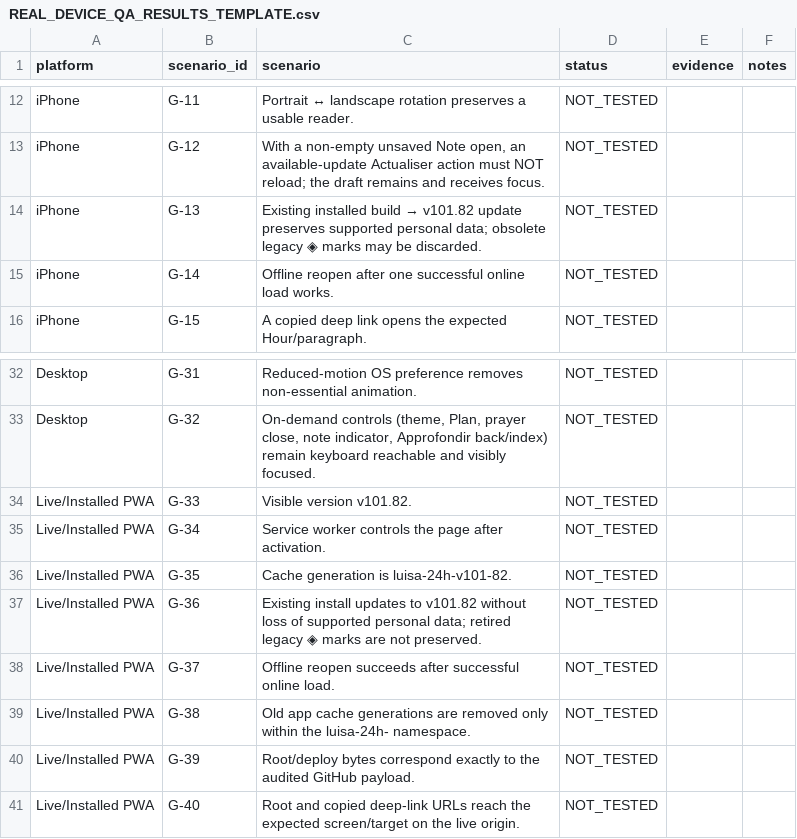
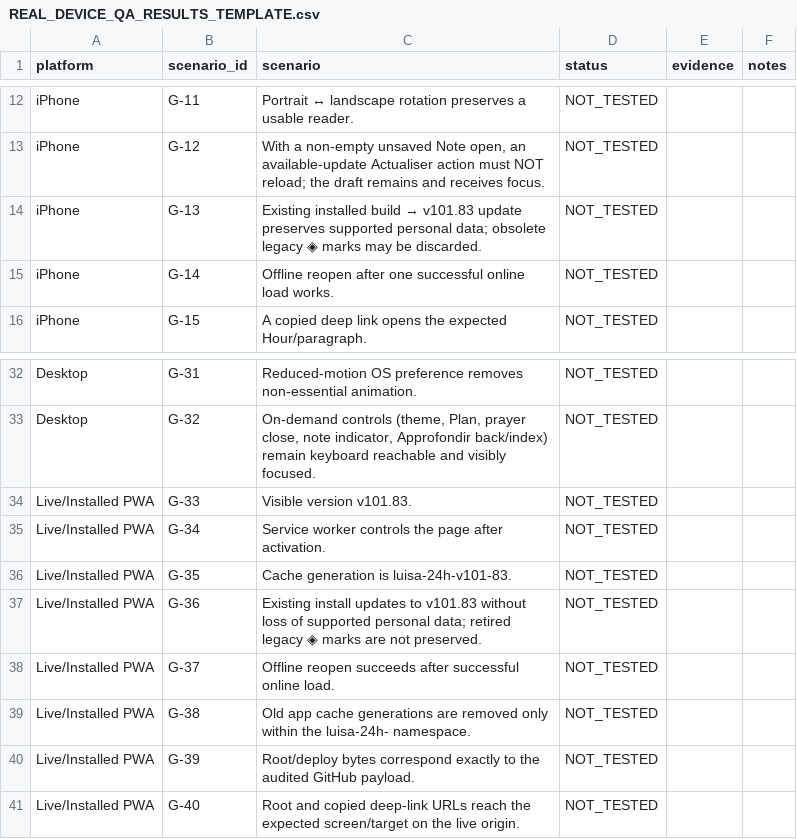
Before and after one commit to louisriv26/Les-24-Heures-de-la-Passion, a CSV file: REAL_DEVICE_QA_RESULTS_TEMPLATE.csv, drawn as a sheet; only a part is shown, gaps mark what is left out.

```diff
--- a/REAL_DEVICE_QA_RESULTS_TEMPLATE.csv
+++ b/REAL_DEVICE_QA_RESULTS_TEMPLATE.csv
@@ -13,3 +13,3 @@ iPhone,G-11,Portrait ↔ landscape rotation preserves a usable reader.,NOT_TESTE
 iPhone,G-12,"With a non-empty unsaved Note open, an available-update Actualiser action must NOT reload; the draft remains and receives focus.",NOT_TESTED,,
-iPhone,G-13,Existing installed build → v101.82 update preserves supported personal data; obsolete legacy ◈ marks may be discarded.,NOT_TESTED,,
+iPhone,G-13,Existing installed build → v101.83 update preserves supported personal data; obsolete legacy ◈ marks may be discarded.,NOT_TESTED,,
 iPhone,G-14,Offline reopen after one successful online load works.,NOT_TESTED,,
@@ -33,6 +33,6 @@ Desktop,G-31,Reduced-motion OS preference removes non-essential animation.,NOT_T
 Desktop,G-32,"On-demand controls (theme, Plan, prayer close, note indicator, Approfondir back/index) remain keyboard reachable and visibly focused.",NOT_TESTED,,
-Live/Installed PWA,G-33,Visible version v101.82.,NOT_TESTED,,
+Live/Installed PWA,G-33,Visible version v101.83.,NOT_TESTED,,
 Live/Installed PWA,G-34,Service worker controls the page after activation.,NOT_TESTED,,
-Live/Installed PWA,G-35,Cache generation is luisa-24h-v101-82.,NOT_TESTED,,
-Live/Installed PWA,G-36,Existing install updates to v101.82 without loss of supported personal data; retired legacy ◈ marks are not preserved.,NOT_TESTED,,
+Live/Installed PWA,G-35,Cache generation is luisa-24h-v101-83.,NOT_TESTED,,
+Live/Installed PWA,G-36,Existing install updates to v101.83 without loss of supported personal data; retired legacy ◈ marks are not preserved.,NOT_TESTED,,
 Live/Installed PWA,G-37,Offline reopen succeeds after successful online load.,NOT_TESTED,,
```
Also changed, not shown: 17 other files.
